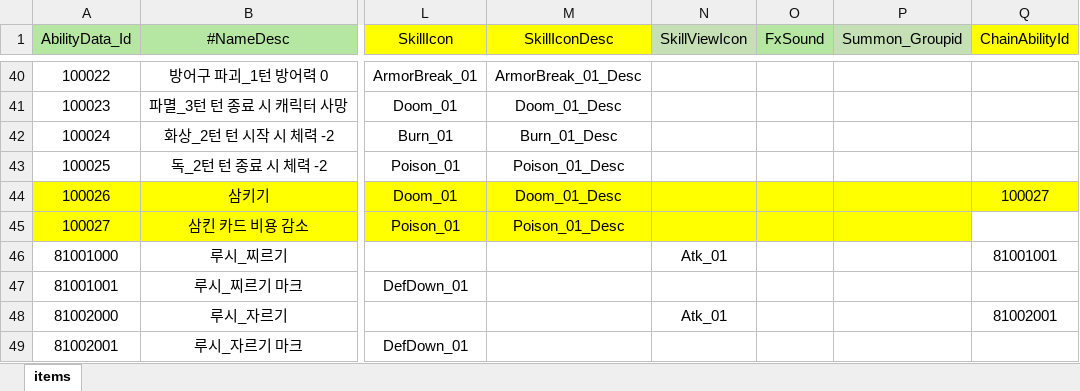
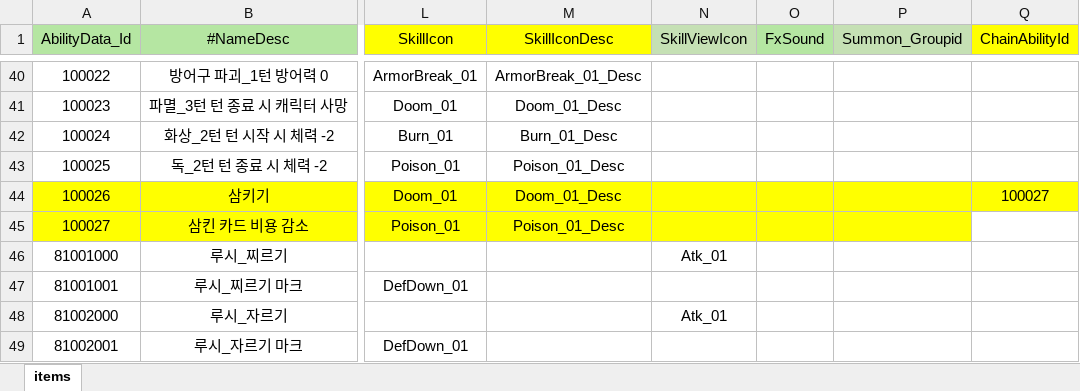
Before and after one commit to Milkbboy/repo, an Excel workbook: Assets/ERang/Excels/AbilityData.xlsx, sheet items, drawn as a sheet; only a part is shown, gaps mark what is left out; values as stored, in another font and other column widths than the file's, no borders; the diff names each change by its address in the sheet, - before the commit and + after, or states it on an @@ line.

```diff
--- a/Assets/ERang/Excels/AbilityData.xlsx (sheet items)
+++ b/Assets/ERang/Excels/AbilityData.xlsx (sheet items)
-Q46 (ChainAbilityId): 81001001
+Q46 (ChainAbilityId): (empty)
-Q48 (ChainAbilityId): 81002001
+Q48 (ChainAbilityId): (empty)
```
Also changed, not shown: Assets/ERang/Excels/AiData.xlsx, 2 other files.
